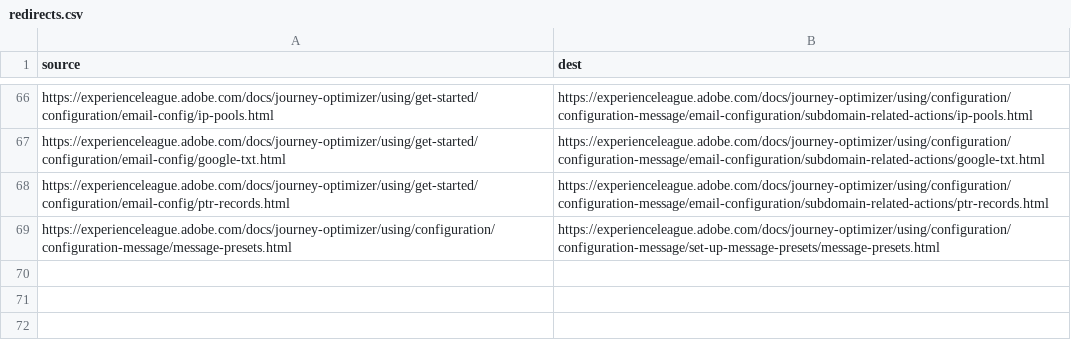
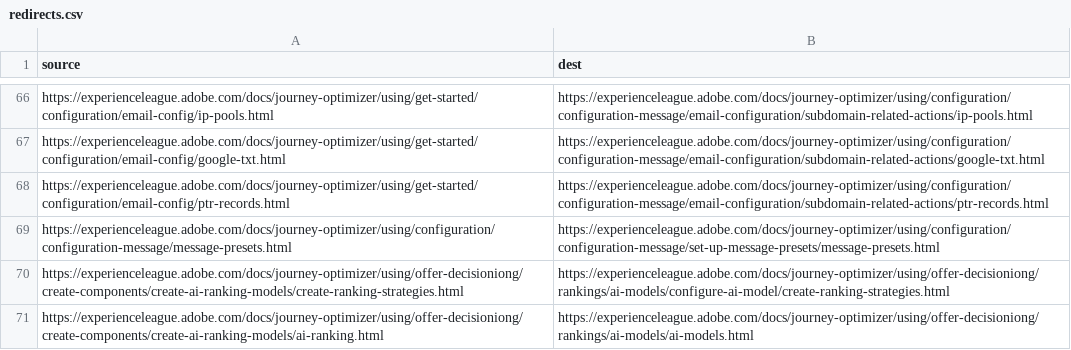
Before and after one commit to AdobeDocs/journey-optimizer.sv-SE, a CSV file: redirects.csv, drawn as a sheet; only a part is shown, gaps mark what is left out.

Commit message:
Synced non localizable files from repo .

```diff
--- a/redirects.csv
+++ b/redirects.csv
@@ -69 +69,3 @@ https://experienceleague.adobe.com/docs/journey-optimizer/using/get-started/conf
 https://experienceleague.adobe.com/docs/journey-optimizer/using/configuration/configuration-message/message-presets.html,https://experienceleague.adobe.com/docs/journey-optimizer/using/configuration/configuration-message/set-up-message-presets/message-presets.html
+https://experienceleague.adobe.com/docs/journey-optimizer/using/offer-decisioniong/create-components/create-ai-ranking-models/create-ranking-strategies.html,https://experienceleague.adobe.com/docs/journey-optimizer/using/offer-decisioniong/rankings/ai-models/configure-ai-model/create-ranking-strategies.html
+https://experienceleague.adobe.com/docs/journey-optimizer/using/offer-decisioniong/create-components/create-ai-ranking-models/ai-ranking.html,https://experienceleague.adobe.com/docs/journey-optimizer/using/offer-decisioniong/rankings/ai-models/ai-models.html
```
